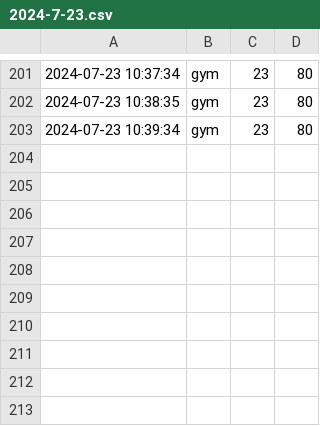
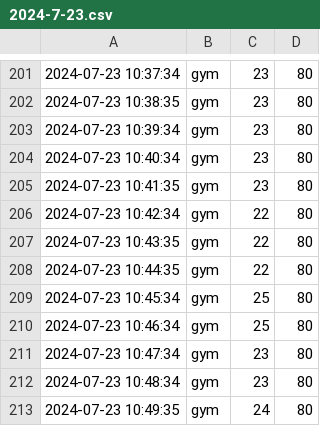
Before and after one commit to chechiachang/sc-stat, a CSV file: data/yilan/gym/2024-7-23.csv, drawn as a sheet; only a part is shown, gaps mark what is left out.

Commit message:
chore: upload data on 2024-7-23

```diff
--- a/data/yilan/gym/2024-7-23.csv
+++ b/data/yilan/gym/2024-7-23.csv
@@ -203 +203,11 @@
 2024-07-23 10:39:34,gym,23,80
+2024-07-23 10:40:34,gym,23,80
+2024-07-23 10:41:35,gym,23,80
+2024-07-23 10:42:34,gym,22,80
+2024-07-23 10:43:35,gym,22,80
+2024-07-23 10:44:35,gym,22,80
+2024-07-23 10:45:34,gym,25,80
+2024-07-23 10:46:34,gym,25,80
+2024-07-23 10:47:34,gym,23,80
+2024-07-23 10:48:34,gym,23,80
+2024-07-23 10:49:35,gym,24,80
```
